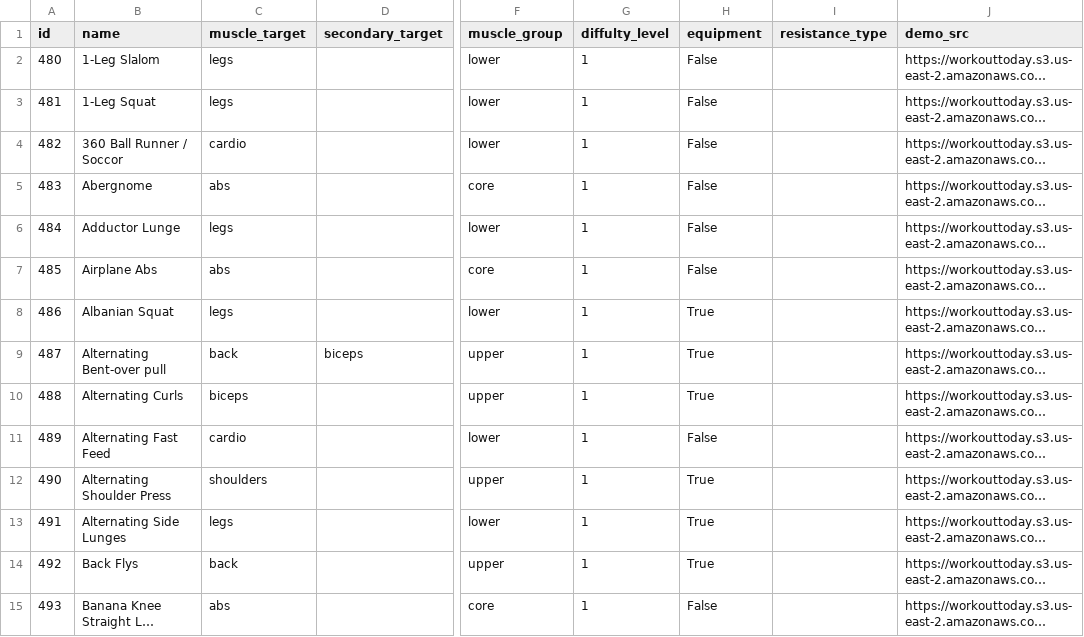
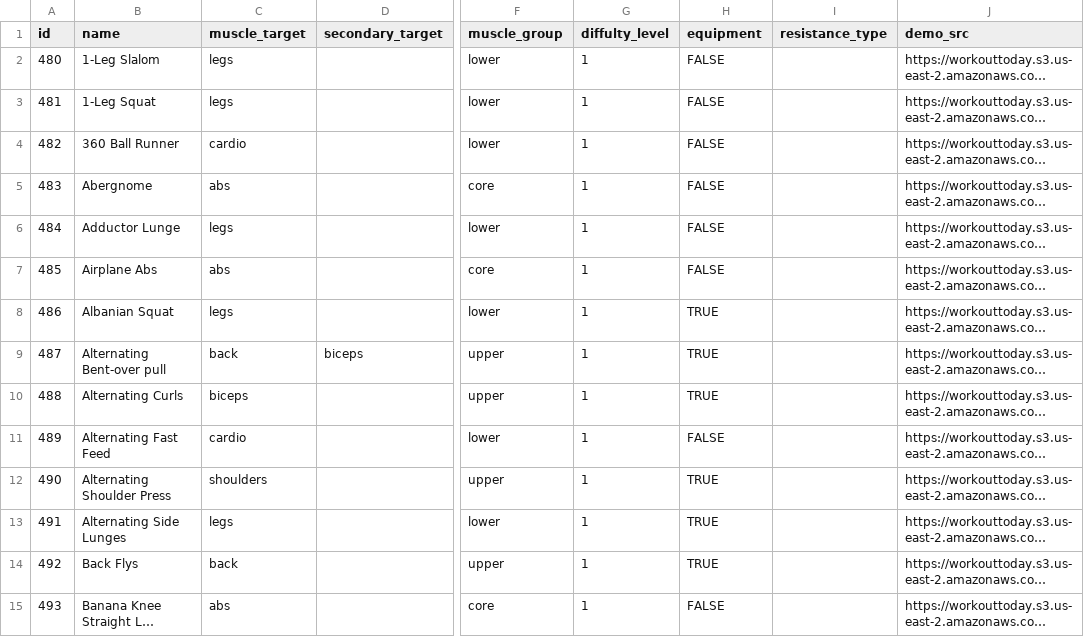
Before and after one commit to TomPrete/workout-today-back-end, a CSV file: exercises/exercises.csv, drawn as a sheet; only a part is shown, gaps mark what is left out; long unchanged cells end in …; the diff covers the shown part only; the diff names each change by its address in the sheet, - before the commit and + after, or states it on an @@ line.

```diff
--- a/exercises/exercises.csv
+++ b/exercises/exercises.csv
-H2:H7 (equipment): False
+H2:H7 (equipment): FALSE
-B4 (name): 360 Ball Runner / Soccor
+B4 (name): 360 Ball Runner
-H8:H10 (equipment): True
+H8:H10 (equipment): TRUE
-H11 (equipment): False
+H11 (equipment): FALSE
-H12:H14 (equipment): True
+H12:H14 (equipment): TRUE
-H15 (equipment): False
+H15 (equipment): FALSE
```
Also changed, not shown: 158 edited cells elsewhere in this file, 4 other files.
